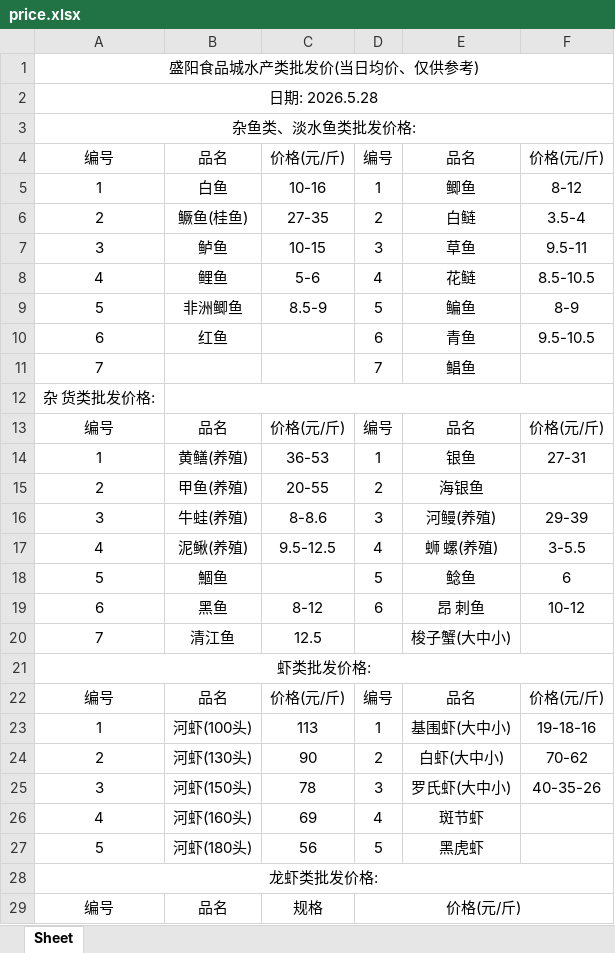
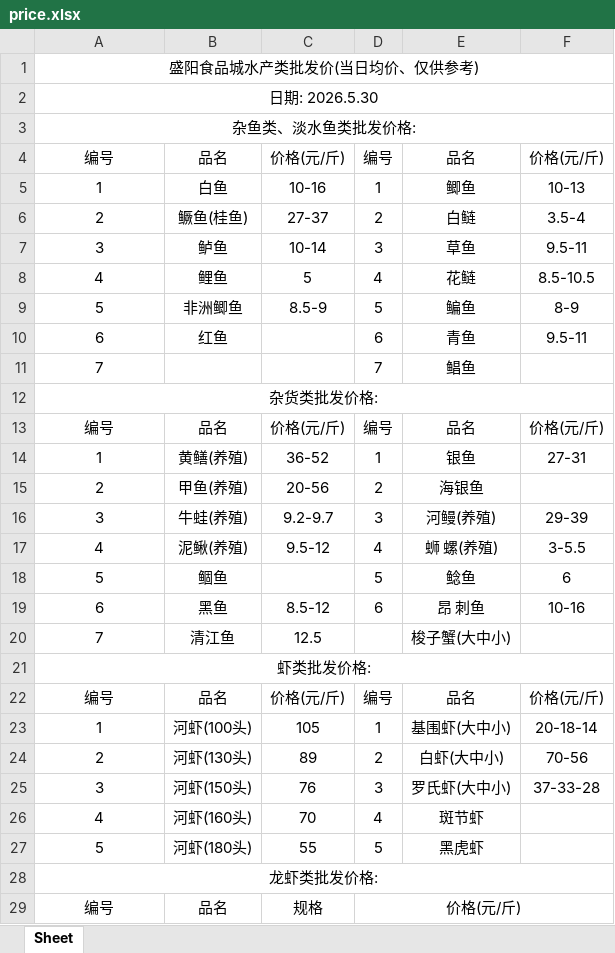
Before and after one commit to DTxiaweibing/TIMU, an Excel workbook: price.xlsx, sheet Sheet, drawn as a sheet; only a part is shown; values as stored, in another font and other column widths than the file's, no borders; the diff covers the shown part only; the diff names each change by its address in the sheet, - before the commit and + after, or states it on an @@ line.

Commit message:
通过JSON生成器上传文件

```diff
--- a/price.xlsx (sheet Sheet)
+++ b/price.xlsx (sheet Sheet)
-A2: 日期: 2026.5.28
+A2: 日期: 2026.5.30
-F5: 8-12
+F5: 10-13
-C6: 27-35
+C6: 27-37
-C7: 10-15
+C7: 10-14
-C8: 5-6
+C8: 5
-F10: 9.5-10.5
+F10: 9.5-11
-A12: 杂 货类批发价格:
+A12: 杂货类批发价格:
+A12:F12 merged
-B12:F12 merged
-C14: 36-53
+C14: 36-52
-C15: 20-55
+C15: 20-56
-C16: 8-8.6
+C16: 9.2-9.7
-C17: 9.5-12.5
+C17: 9.5-12
-B18: 鯝鱼
+B18: 鲴鱼
-C19: 8-12
+C19: 8.5-12
-F19: 10-12
+F19: 10-16
-C23: 113
+C23: 105
-F23: 19-18-16
+F23: 20-18-14
-C24: 90
+C24: 89
-F24: 70-62
+F24: 70-56
-C25: 78
+C25: 76
-F25: 40-35-26
+F25: 37-33-28
-C26: 69
+C26: 70
-C27: 56
+C27: 55
```
Also changed, not shown: 3 edited cells elsewhere in this sheet.
